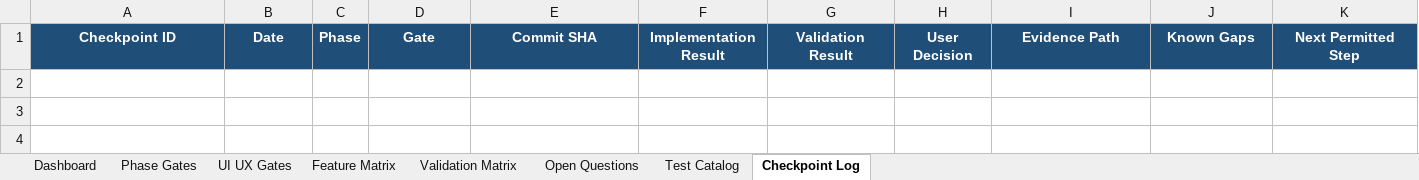
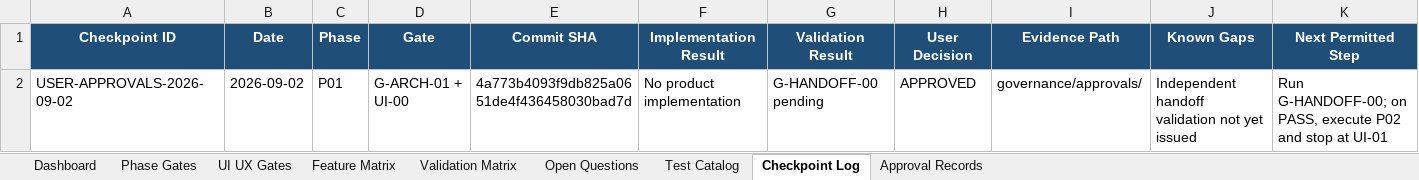
Before and after one commit to sandysudhir/ProjectTrack, an Excel workbook: ProjectTrack_Governance_Matrix.xlsx, sheet Checkpoint Log, drawn as a sheet; values as stored, in another font and other column widths than the file's, no borders; table styles not drawn; the diff names each change by its address in the sheet, - before the commit and + after, or states it on an @@ line.

Commit message:
governance: record G-ARCH-01 and UI-00 approvals

```diff
--- a/ProjectTrack_Governance_Matrix.xlsx (sheet Checkpoint Log)
+++ b/ProjectTrack_Governance_Matrix.xlsx (sheet Checkpoint Log)
+sheet tab: Approval Records
+row 2: USER-APPROVALS-2026-09-02 | 2026-09-02 | P01 | G-ARCH-01 + UI-00 | 4a773b4093f9db825a0651de4f436458030bad7d | No product implementation | G-HANDOFF-00 pending | APPROVED | governance/approvals/ | Independent handoff validation not yet issued | Run G-HANDOFF-00; on PASS, execute P02 and stop at UI-01
```
Also changed, not shown: sheet Dashboard, sheet Phase Gates, sheet UI UX Gates, charts or pictures, 14 other files.
